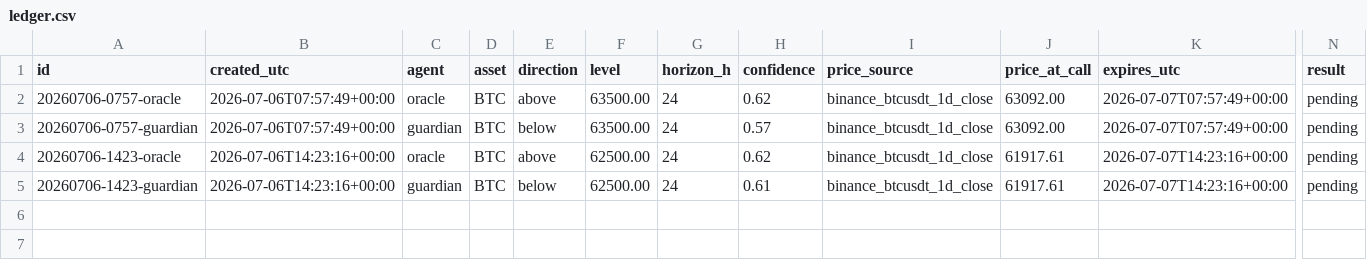
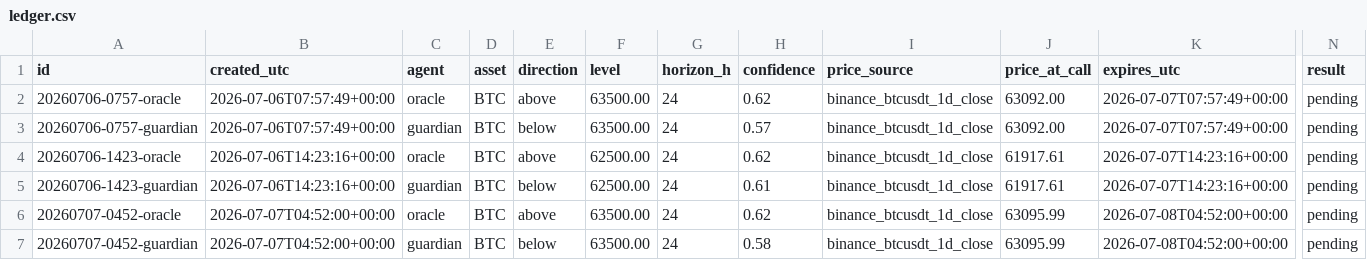
Before and after one commit to AlexandreMortreux/the-room, a CSV file: ledger.csv, drawn as a sheet; only a part is shown, gaps mark what is left out; rows hold the shown columns only; the diff names each change by its address in the sheet, - before the commit and + after, or states it on an @@ line.

Commit message:
ledger: daily update 2026-07-07

```diff
--- a/ledger.csv
+++ b/ledger.csv
+row 6: 20260707-0452-oracle | 2026-07-07T04:52:00+00:00 | oracle | BTC | above | 63500.00 | 24 | 0.62 | binance_btcusdt_1d_close | 63095.99 | 2026-07-08T04:52:00+00:00 | pending
+row 7: 20260707-0452-guardian | 2026-07-07T04:52:00+00:00 | guardian | BTC | below | 63500.00 | 24 | 0.58 | binance_btcusdt_1d_close | 63095.99 | 2026-07-08T04:52:00+00:00 | pending
```
